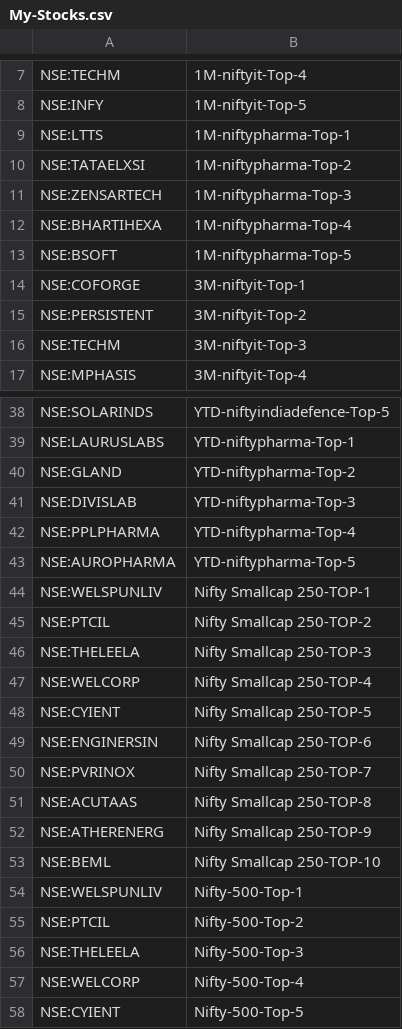
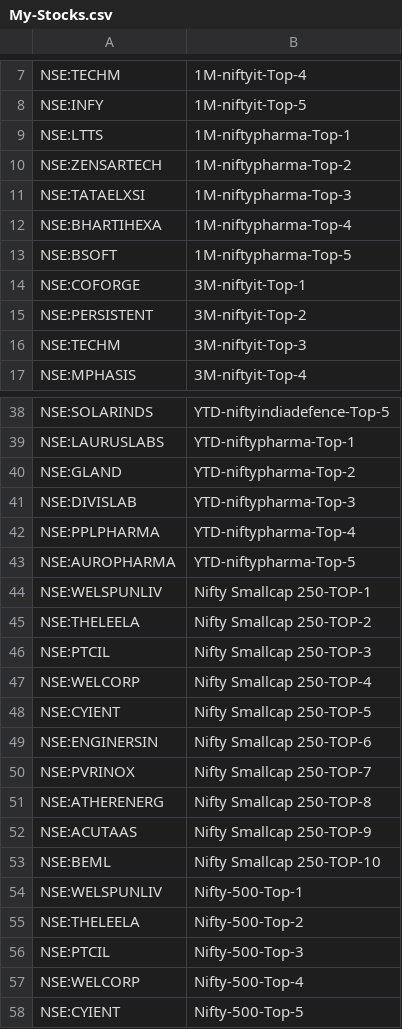
Before and after one commit to surajpjoshi/rsi-trading-system, a CSV file: My-Stocks.csv, drawn as a sheet; only a part is shown, gaps mark what is left out.

Commit message:
Auto-update My-Stocks.csv from Google Sheets

```diff
--- a/My-Stocks.csv
+++ b/My-Stocks.csv
@@ -9,4 +9,4 @@
 "NSE:LTTS","1M-niftypharma-Top-1"
-"NSE:TATAELXSI","1M-niftypharma-Top-2"
-"NSE:ZENSARTECH","1M-niftypharma-Top-3"
+"NSE:ZENSARTECH","1M-niftypharma-Top-2"
+"NSE:TATAELXSI","1M-niftypharma-Top-3"
 "NSE:BHARTIHEXA","1M-niftypharma-Top-4"
@@ -44,4 +44,4 @@
 "NSE:WELSPUNLIV","Nifty Smallcap 250-TOP-1"
-"NSE:PTCIL","Nifty Smallcap 250-TOP-2"
-"NSE:THELEELA","Nifty Smallcap 250-TOP-3"
+"NSE:THELEELA","Nifty Smallcap 250-TOP-2"
+"NSE:PTCIL","Nifty Smallcap 250-TOP-3"
 "NSE:WELCORP","Nifty Smallcap 250-TOP-4"
@@ -50,8 +50,8 @@
 "NSE:PVRINOX","Nifty Smallcap 250-TOP-7"
-"NSE:ACUTAAS","Nifty Smallcap 250-TOP-8"
-"NSE:ATHERENERG","Nifty Smallcap 250-TOP-9"
+"NSE:ATHERENERG","Nifty Smallcap 250-TOP-8"
+"NSE:ACUTAAS","Nifty Smallcap 250-TOP-9"
 "NSE:BEML","Nifty Smallcap 250-TOP-10"
 "NSE:WELSPUNLIV","Nifty-500-Top-1"
-"NSE:PTCIL","Nifty-500-Top-2"
-"NSE:THELEELA","Nifty-500-Top-3"
+"NSE:THELEELA","Nifty-500-Top-2"
+"NSE:PTCIL","Nifty-500-Top-3"
 "NSE:WELCORP","Nifty-500-Top-4"
```
